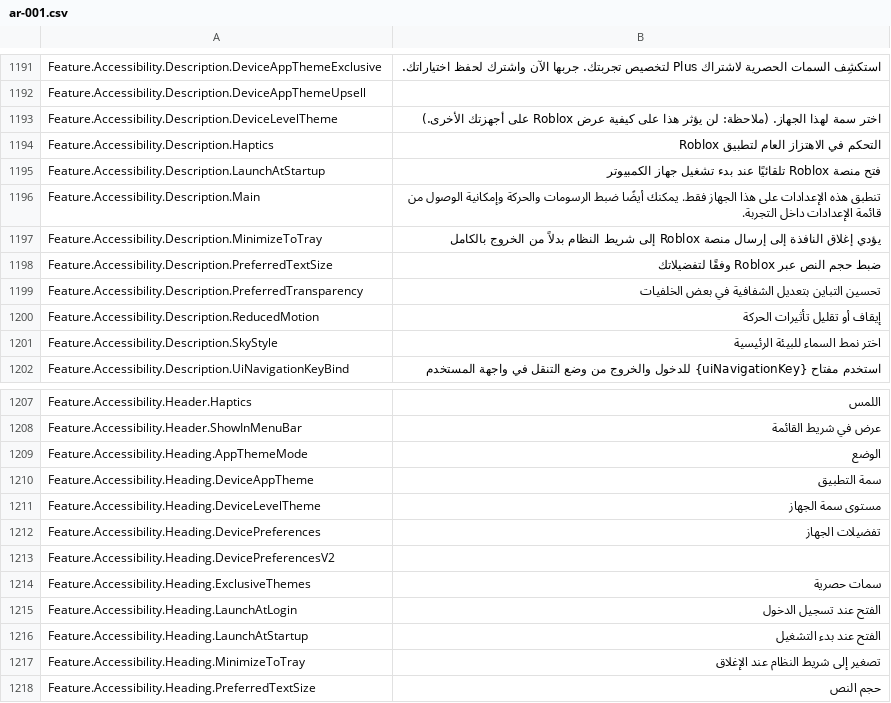
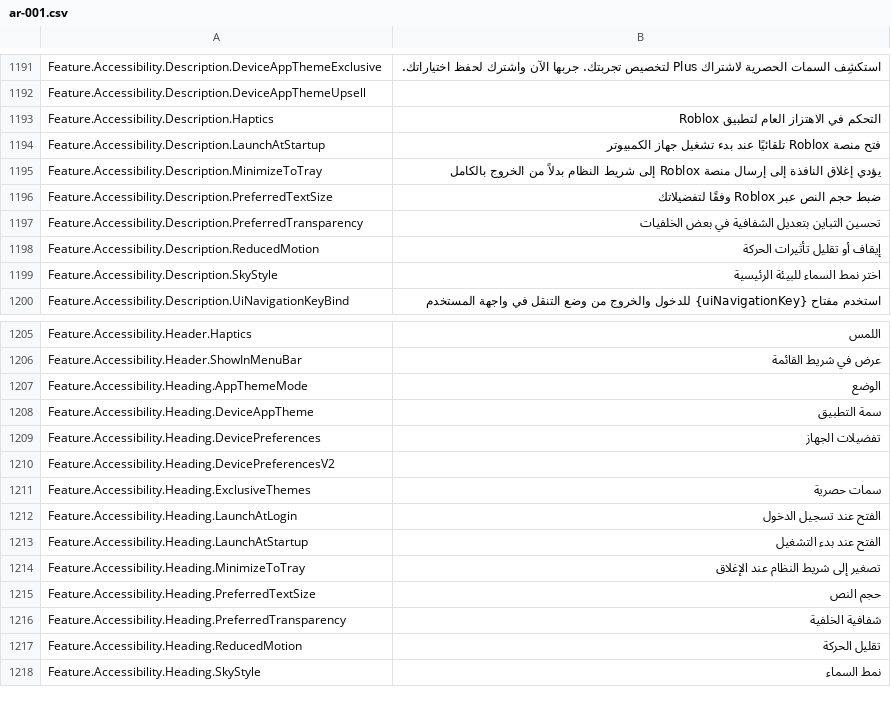
Before and after one commit to EliCauvert/Roblox-Datamining, a CSV file: UniversalApp/Locales/Common/ar-001.csv, drawn as a sheet; only a part is shown, gaps mark what is left out; the shorter side is filled out with more unchanged rows.

```diff
--- a/UniversalApp/Locales/Common/ar-001.csv
+++ b/UniversalApp/Locales/Common/ar-001.csv
@@ -1197,6 +1197,4 @@ Feature.Accessibility.Description.DeviceAppThemeExclusive,استكشِف الس
 Feature.Accessibility.Description.DeviceAppThemeUpsell,
-Feature.Accessibility.Description.DeviceLevelTheme,اختر سمة لهذا الجهاز. (ملاحظة: لن يؤثر هذا على كيفية عرض Roblox على أجهزتك الأخرى.)
 Feature.Accessibility.Description.Haptics,التحكم في الاهتزاز العام لتطبيق Roblox
 Feature.Accessibility.Description.LaunchAtStartup,فتح منصة Roblox تلقائيًا عند بدء تشغيل جهاز الكمبيوتر
-Feature.Accessibility.Description.Main,تنطبق هذه الإعدادات على هذا الجهاز فقط. يمكنك أيضًا ضبط الرسومات والحركة وإمكانية الوصول من قائمة الإعدادات داخل التجربة.
 Feature.Accessibility.Description.MinimizeToTray,يؤدي إغلاق النافذة إلى إرسال منصة Roblox إلى شريط النظام بدلاً من الخروج بالكامل
@@ -1215,3 +1213,2 @@ Feature.Accessibility.Heading.AppThemeMode,الوضع
 Feature.Accessibility.Heading.DeviceAppTheme,سمة التطبيق
-Feature.Accessibility.Heading.DeviceLevelTheme,مستوى سمة الجهاز
 Feature.Accessibility.Heading.DevicePreferences,تفضيلات الجهاز
```
Also changed, not shown: UniversalApp/Locales/Common/hi-in.csv, UniversalApp/Locales/Common/ja-jp.csv, 47 other files.
